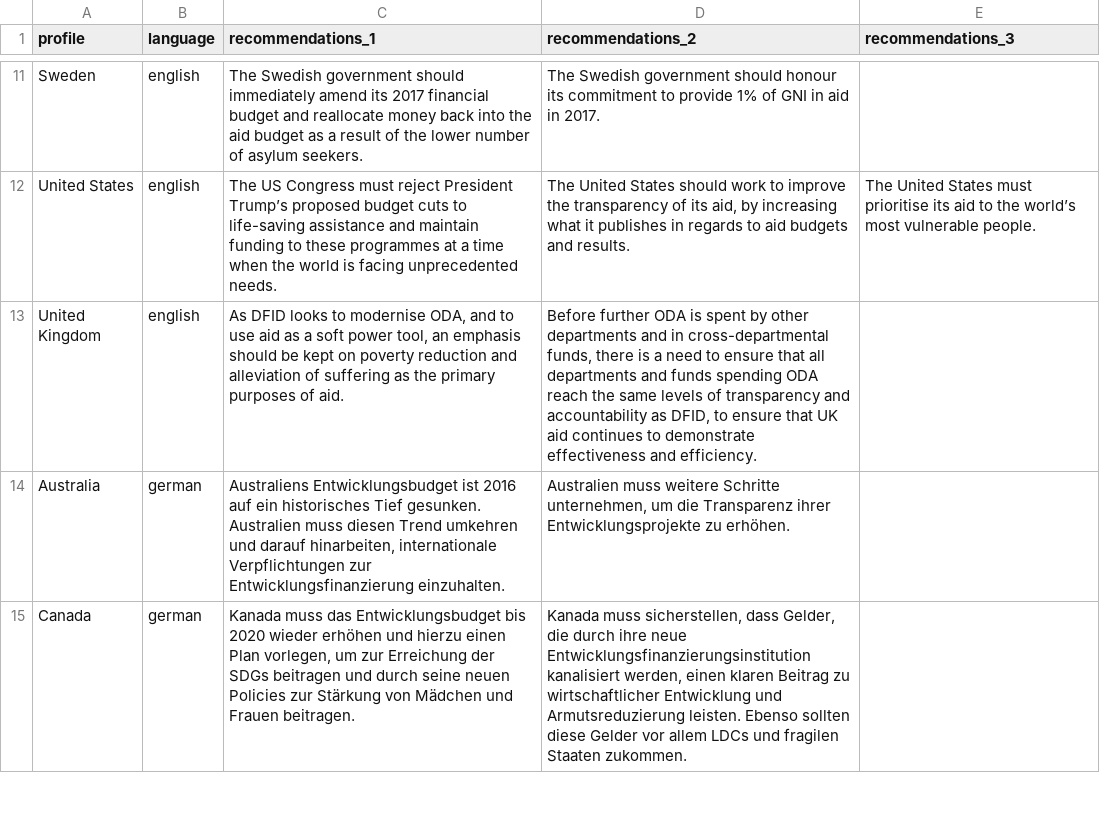
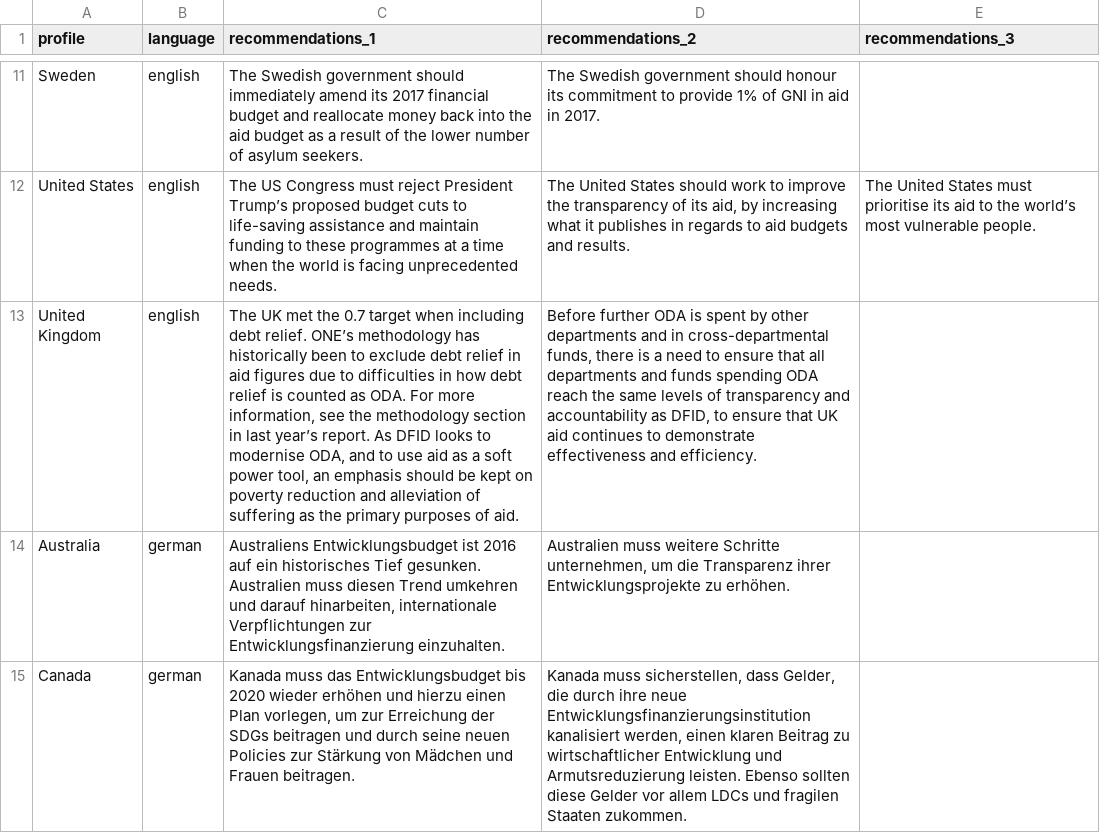
Before and after one commit to kate-one/DATA_Report_2017, a CSV file: data_report_viz/recommendations.csv, drawn as a sheet; only a part is shown, gaps mark what is left out; the diff names each change by its address in the sheet, - before the commit and + after, or states it on an @@ line.

Commit message:
Amendments to clarify debt relief exclusion
for May 15 web app update

```diff
--- a/data_report_viz/recommendations.csv
+++ b/data_report_viz/recommendations.csv
-C13 (recommendations_1): As DFID…
+C13 (recommendations_1): The UK met the 0.7 target when including debt relief. ONE’s methodology has historically been to exclude debt relief in aid figures due to difficulties in how debt relief is counted as ODA. For more information, see the methodology section in last year’s report. As DFID…
```
Also changed, not shown: 2 other files.
